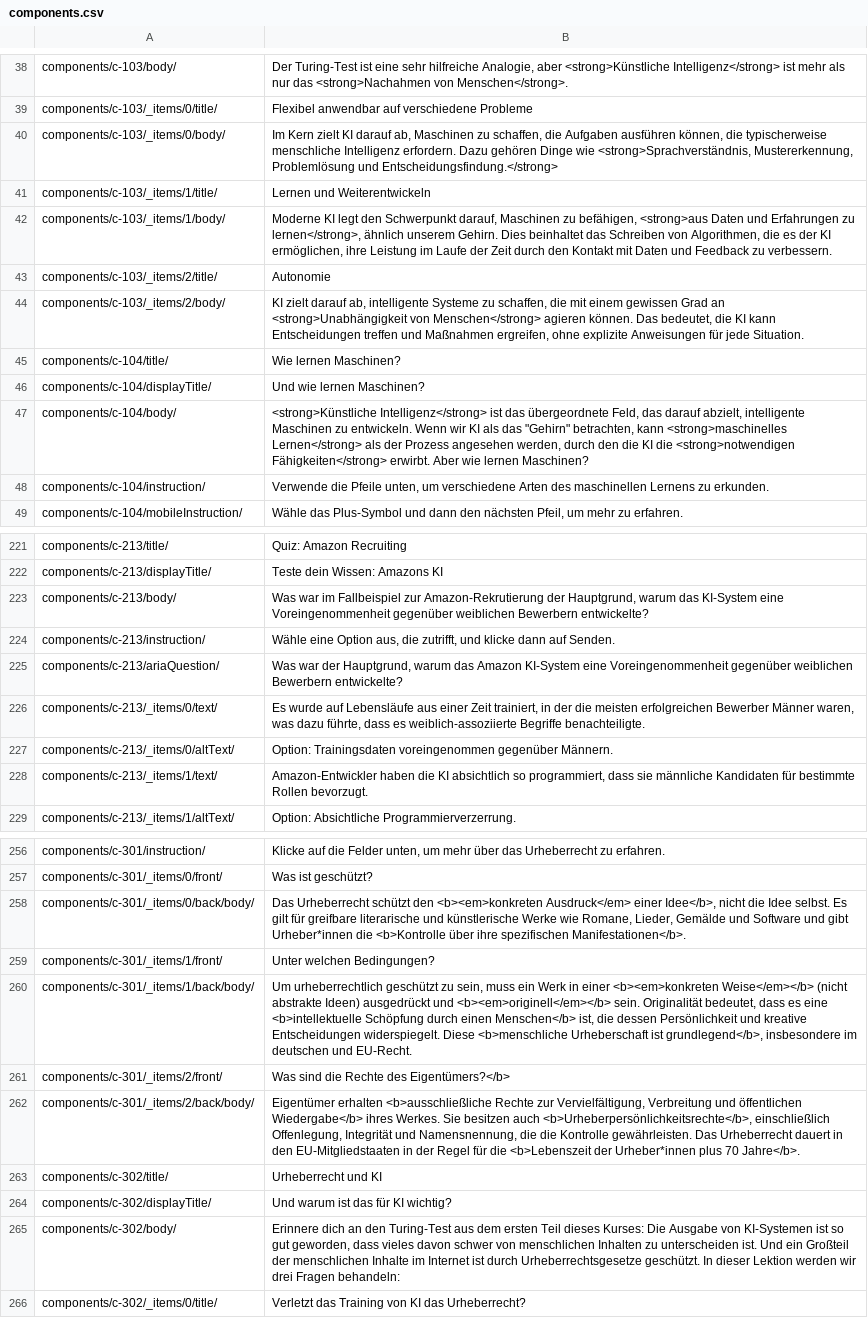
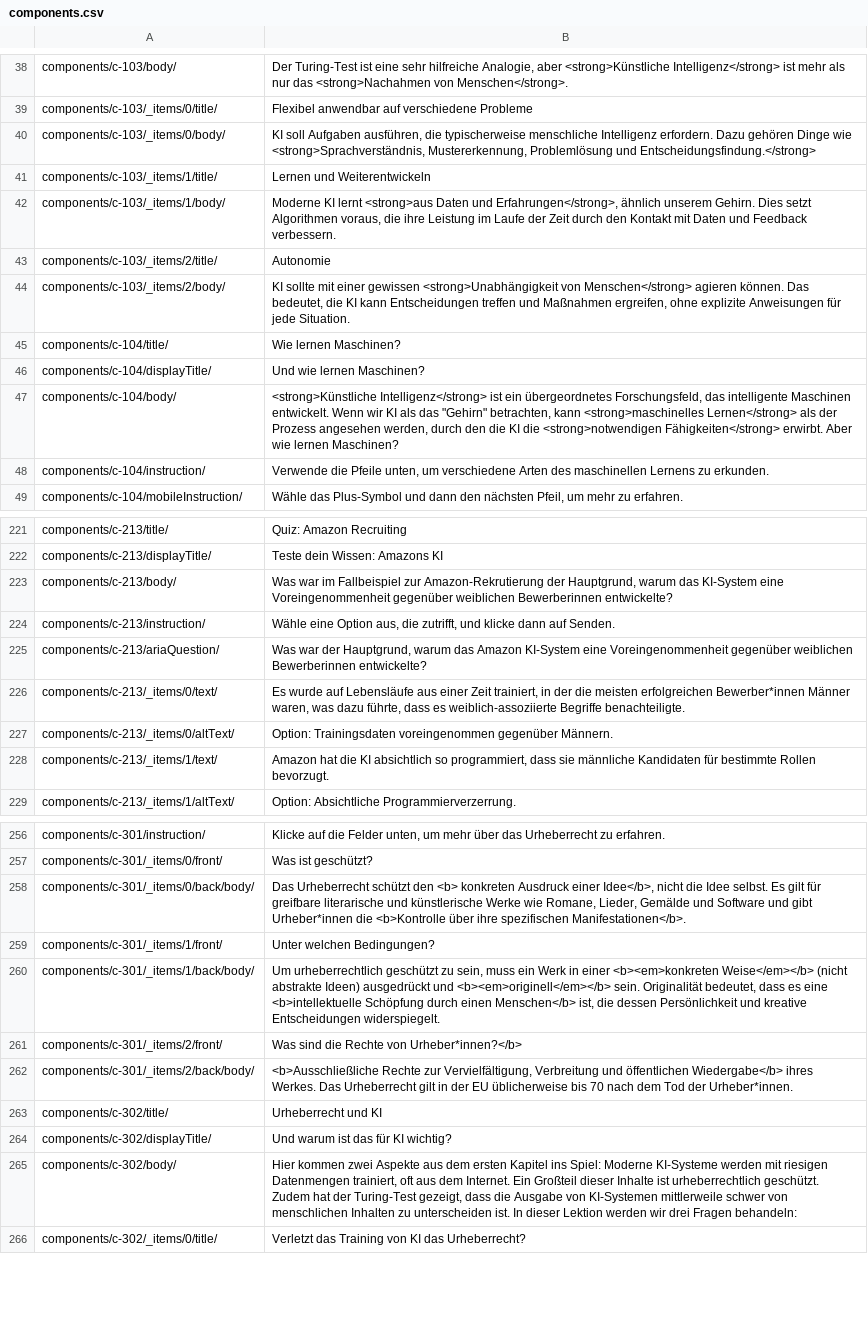
Before and after one commit to SebSchroen/aileen, a CSV file: languagefiles/de/components.csv, drawn as a sheet; only a part is shown, gaps mark what is left out; the diff covers the shown part only; the diff names each change by its address in the sheet, - before the commit and + after, or states it on an @@ line.

Commit message:
Refined German translation

```diff
--- a/languagefiles/de/components.csv
+++ b/languagefiles/de/components.csv
-B40: Im Kern zielt KI darauf ab, Maschinen zu schaffen, die Aufgaben ausführen können, die typischerweise…
+B40: KI soll Aufgaben ausführen, die typischerweise…
-B42: Moderne KI legt den Schwerpunkt darauf, Maschinen zu befähigen, <strong>aus Daten und Erfahrungen zu lernen</strong>, ähnlich unserem Gehirn. Dies beinhaltet das Schreiben von Algorithmen, die es der KI ermöglichen, ihre Leistung im Laufe der Zeit durch den Kontakt mit Daten und Feedback zu verbessern.
+B42: Moderne KI lernt <strong>aus Daten und Erfahrungen</strong>, ähnlich unserem Gehirn. Dies setzt Algorithmen voraus, die ihre Leistung im Laufe der Zeit durch den Kontakt mit Daten und Feedback verbessern.
-B44: KI zielt darauf ab, intelligente Systeme zu schaffen, die mit einem gewissen Grad an <strong>Unabhängigkeit von…
+B44: KI sollte mit einer gewissen <strong>Unabhängigkeit von…
-B47: …Intelligenz</strong> ist das übergeordnete Feld, das darauf abzielt, intelligente Maschinen zu entwickeln. Wenn wir…
+B47: …Intelligenz</strong> ist ein übergeordnetes Forschungsfeld, das intelligente Maschinen entwickelt. Wenn wir…
-B223: …gegenüber weiblichen Bewerbern entwickelte?
+B223: …gegenüber weiblichen Bewerberinnen entwickelte?
-B225: …gegenüber weiblichen Bewerbern entwickelte?
+B225: …gegenüber weiblichen Bewerberinnen entwickelte?
-B226: …meisten erfolgreichen Bewerber Männer waren,…
+B226: …meisten erfolgreichen Bewerber*innen Männer waren,…
-B228: Amazon-Entwickler haben die KI…
+B228: Amazon hat die KI…
-B258: …schützt den <b><em>konkreten Ausdruck</em> einer Idee</b>,…
+B258: …schützt den <b> konkreten Ausdruck einer Idee</b>,…
-B260: …Entscheidungen widerspiegelt. Diese <b>menschliche Urheberschaft ist grundlegend</b>, insbesondere im deutschen und EU-Recht.
+B260: …Entscheidungen widerspiegelt.
-B261: Was sind die Rechte des Eigentümers?</b>
+B261: Was sind die Rechte von Urheber*innen?</b>
-B262: Eigentümer erhalten <b>ausschließliche Rechte zur Vervielfältigung, Verbreitung und öffentlichen Wiedergabe</b> ihres Werkes. Sie besitzen auch <b>Urheberpersönlichkeitsrechte</b>, einschließlich Offenlegung, Integrität und Namensnennung, die die Kontrolle gewährleisten. Das Urheberrecht dauert in den EU-Mitgliedstaaten in der Regel für die <b>Lebenszeit der Urheber*innen plus 70 Jahre</b>.
+B262: <b>Ausschließliche Rechte zur Vervielfältigung, Verbreitung und öffentlichen Wiedergabe</b> ihres Werkes. Das Urheberrecht gilt in der EU üblicherweise bis 70 nach dem Tod der Urheber*innen.
-B265: Erinnere dich an den Turing-Test aus dem ersten Teil dieses Kurses: Die Ausgabe von KI-Systemen ist so gut geworden, dass vieles davon schwer von menschlichen Inhalten zu unterscheiden ist. Und ein Großteil der menschlichen Inhalte im Internet ist durch Urheberrechtsgesetze geschützt. In dieser…
+B265: Hier kommen zwei Aspekte aus dem ersten Kapitel ins Spiel: Moderne KI-Systeme werden mit riesigen Datenmengen trainiert, oft aus dem Internet. Ein Großteil dieser Inhalte ist urheberrechtlich geschützt. Zudem hat der Turing-Test gezeigt, dass die Ausgabe von KI-Systemen mittlerweile schwer von menschlichen Inhalten zu unterscheiden ist. In dieser…
```
Also changed, not shown: 23 edited cells elsewhere in this file, languagefiles/de/blocks.csv, languagefiles/de/contentObjects.csv, 18 other files.
